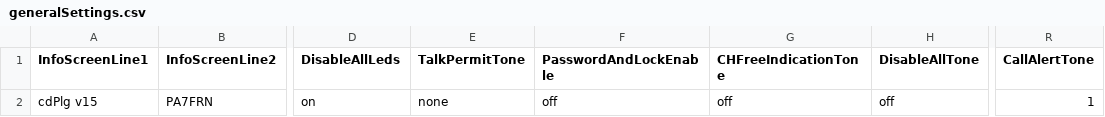
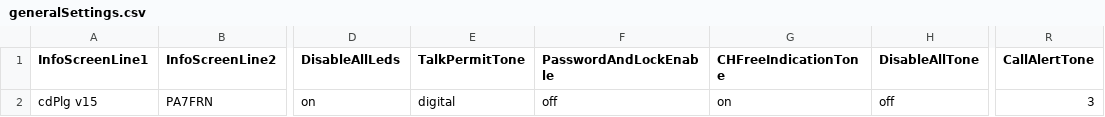
Before and after one commit to PA7FRN/md390_pa7frn, a CSV file: generalSettings.csv, drawn as a sheet; only a part is shown, gaps mark what is left out; the diff names each change by its address in the sheet, - before the commit and + after, or states it on an @@ line.

```diff
--- a/generalSettings.csv
+++ b/generalSettings.csv
-E2 (TalkPermitTone): none
+E2 (TalkPermitTone): digital
-G2 (CHFreeIndicationTone): off
+G2 (CHFreeIndicationTone): on
-R2 (CallAlertTone): 1
+R2 (CallAlertTone): 3
```
Also changed, not shown: digitalContacts.csv, 1 other file.
